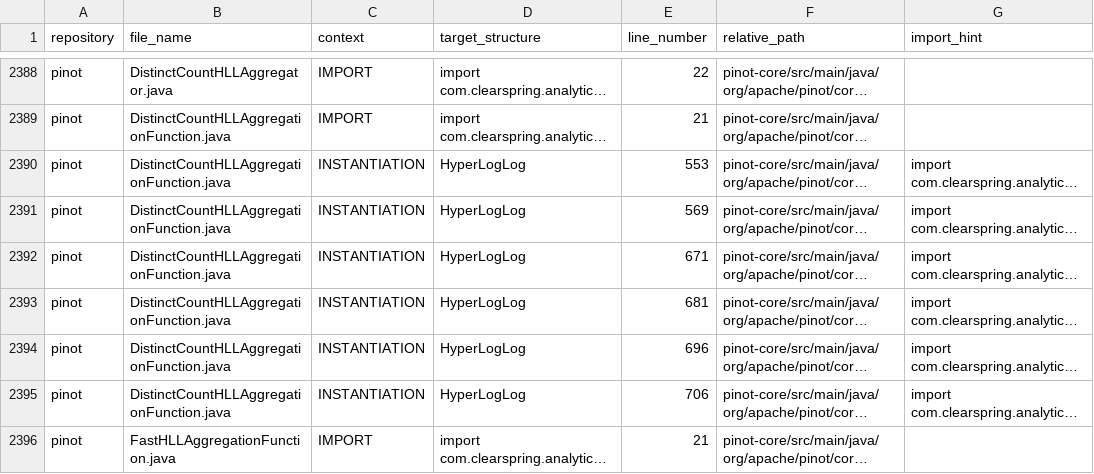
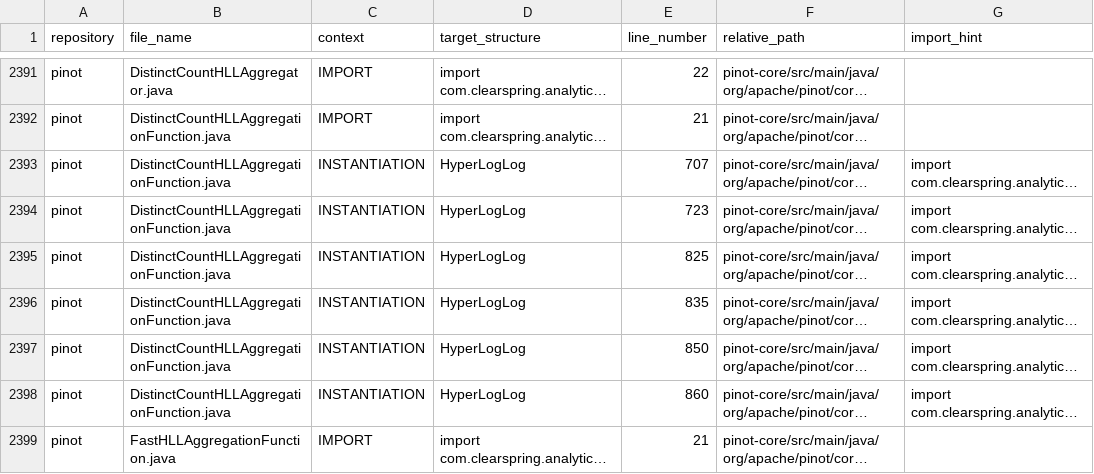
Before and after one commit to DekKniLz/apache-probabilistic-mining, a CSV file: output/dataset.csv, drawn as a sheet; only a part is shown, gaps mark what is left out; long unchanged cells end in …; addresses are those after the commit; the diff covers the shown part only; the diff names each change by its address in the sheet, - before the commit and + after, or states it on an @@ line.

```diff
--- a/output/dataset.csv
+++ b/output/dataset.csv
-E2393 (line_number): 553
+E2393 (line_number): 707
-E2394 (line_number): 569
+E2394 (line_number): 723
-E2395 (line_number): 671
+E2395 (line_number): 825
-E2396 (line_number): 681
+E2396 (line_number): 835
-E2397 (line_number): 696
+E2397 (line_number): 850
-E2398 (line_number): 706
+E2398 (line_number): 860
```
Also changed, not shown: 5 added rows, 2 removed rows and 38 edited cells elsewhere in this file, 19 other files.
